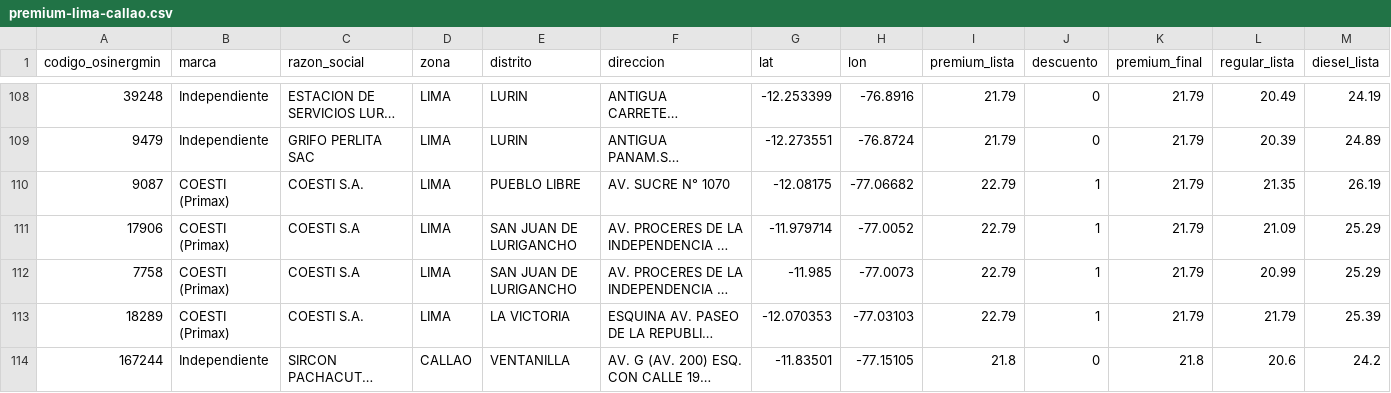
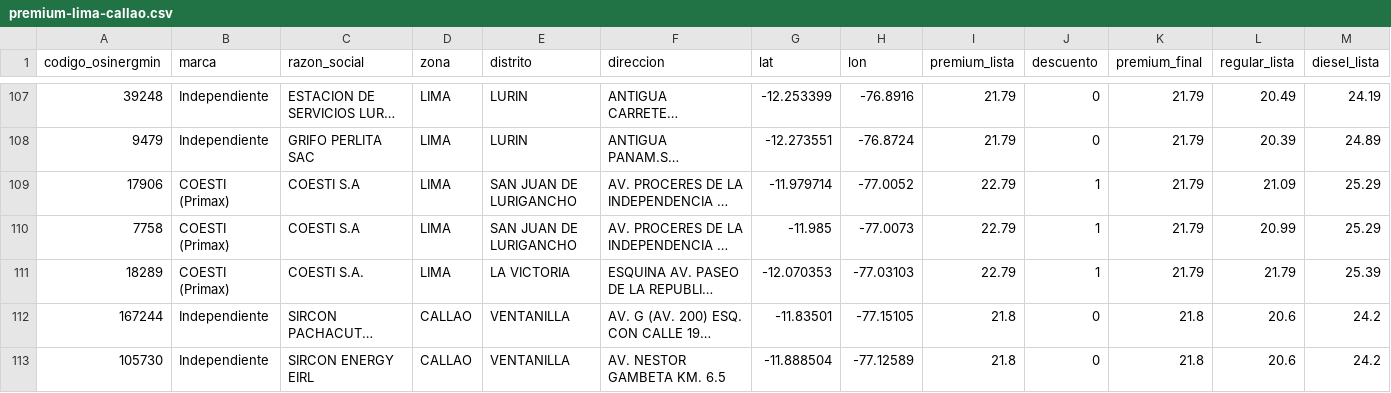
Before and after one commit to Yufagb/grifos-lima, a CSV file: data/premium-lima-callao.csv, drawn as a sheet; only a part is shown, gaps mark what is left out; the shorter side is filled out with more unchanged rows; long unchanged cells end in …; removed rows and columns are numbered as before the commit, all else as after; the diff covers the shown part only; the diff names each change by its address in the sheet, - before the commit and + after, or states it on an @@ line.

```diff
--- a/data/premium-lima-callao.csv
+++ b/data/premium-lima-callao.csv
-row 110: 9087 | COESTI (Primax) | COESTI S.A. | LIMA | PUEBLO LIBRE | AV. SUCRE N° 1070 | -12.08175 | -77.06682 | 22.79 | 1 | 21.79 | 21.35 | 26.19
```
Also changed, not shown: 4 added rows, 5 removed rows, 8 moved rows and 4 edited cells elsewhere in this file, data/mymaps-lima-callao.csv, 2 other files.
